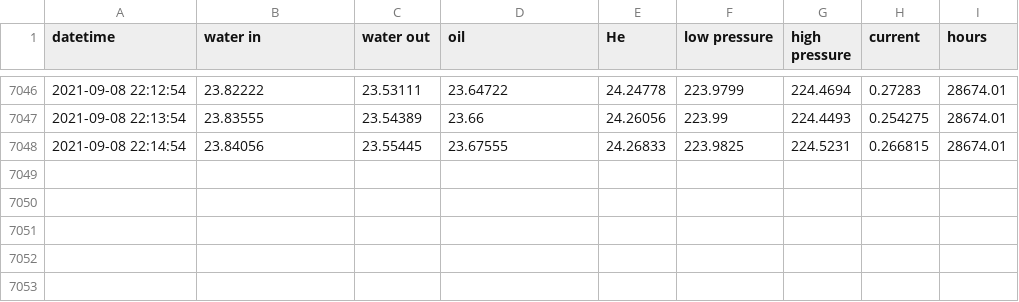
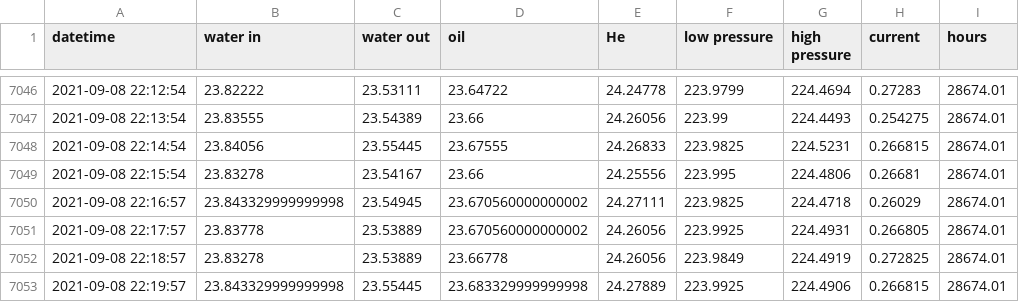
Before and after one commit to SciGEsN/SRC075, a CSV file: data/stat.csv, drawn as a sheet; only a part is shown, gaps mark what is left out; the diff names each change by its address in the sheet, - before the commit and + after, or states it on an @@ line.

```diff
--- a/data/stat.csv
+++ b/data/stat.csv
+row 7049: 2021-09-08 22:15:54 | 23.83278 | 23.54167 | 23.66 | 24.25556 | 223.995 | 224.4806 | 0.26681 | 28674.01
+row 7050: 2021-09-08 22:16:57 | 23.843329999999998 | 23.54945 | 23.670560000000002 | 24.27111 | 223.9825 | 224.4718 | 0.26029 | 28674.01
+row 7051: 2021-09-08 22:17:57 | 23.83778 | 23.53889 | 23.670560000000002 | 24.26056 | 223.9925 | 224.4931 | 0.266805 | 28674.01
+row 7052: 2021-09-08 22:18:57 | 23.83278 | 23.53889 | 23.66778 | 24.26056 | 223.9849 | 224.4919 | 0.272825 | 28674.01
+row 7053: 2021-09-08 22:19:57 | 23.843329999999998 | 23.55445 | 23.683329999999998 | 24.27889 | 223.9925 | 224.4906 | 0.266815 | 28674.01
```
Also changed, not shown: data/P.csv, data/T1.csv, 8 other files.
